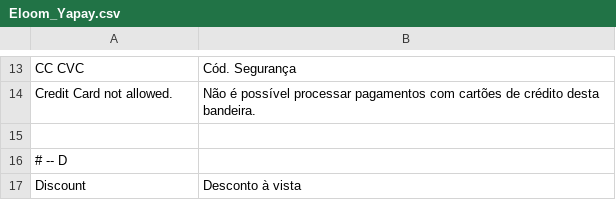
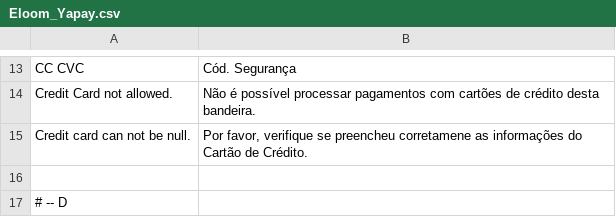
Before and after one commit to eloom/yapay-intermediador-magento-ce, a CSV file: app/locale/pt_BR/Eloom_Yapay.csv, drawn as a sheet; only a part is shown, gaps mark what is left out; the shorter side is filled out with more unchanged rows.

```diff
--- a/app/locale/pt_BR/Eloom_Yapay.csv
+++ b/app/locale/pt_BR/Eloom_Yapay.csv
@@ -14,2 +14,3 @@
 "Credit Card not allowed.","Não é possível processar pagamentos com cartões de crédito desta bandeira."
+"Credit card can not be null.","Por favor, verifique se preencheu corretamene as informações do Cartão de Crédito."
 
```
Also changed, not shown: 23 other files.
